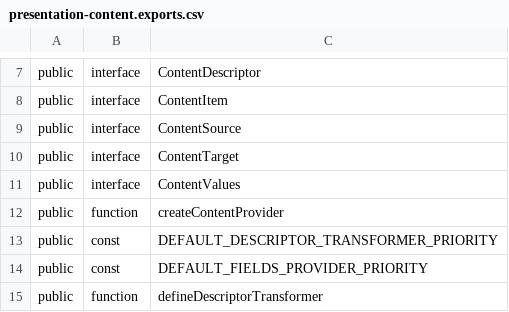
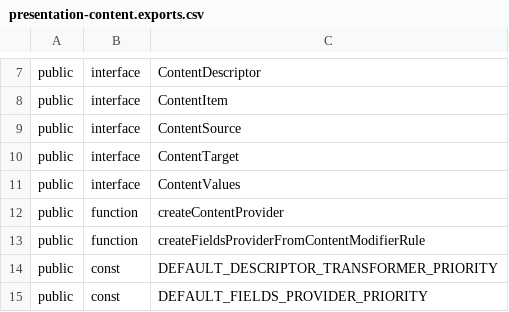
Before and after one commit to iTwin/presentation, a CSV file: packages/content/api/presentation-content.exports.csv, drawn as a sheet; only a part is shown, gaps mark what is left out; the shorter side is filled out with more unchanged rows.

Commit message:
exports

```diff
--- a/packages/content/api/presentation-content.exports.csv
+++ b/packages/content/api/presentation-content.exports.csv
@@ -12,2 +12,3 @@ public;interface;ContentValues
 public;function;createContentProvider
+public;function;createFieldsProviderFromContentModifierRule
 public;const;DEFAULT_DESCRIPTOR_TRANSFORMER_PRIORITY
```
Also changed, not shown: 5 other files.
